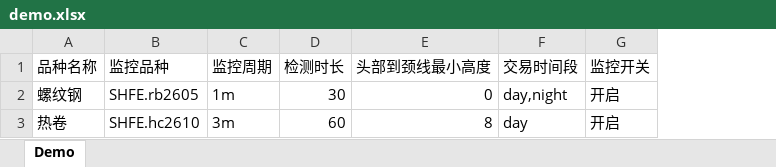
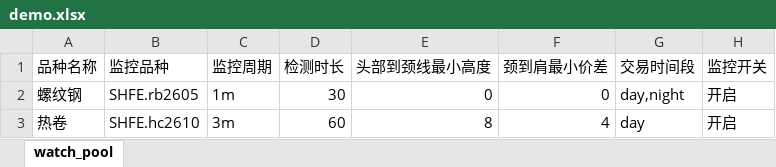
Before and after one commit to GGBYJK/lianghua, an Excel workbook: backend/demo.xlsx, sheet watch_pool, drawn as a sheet; values as stored, in another font and other column widths than the file's, no borders; the diff names each change by its address in the sheet, - before the commit and + after, or states it on an @@ line.

Commit message:
Add shoulder-neck price gap threshold to watch pool

```diff
--- a/backend/demo.xlsx (sheet watch_pool)
+++ b/backend/demo.xlsx (sheet watch_pool)
-sheet tab: Demo
+sheet tab: watch_pool
+column F (颈到肩最小价差), rows 2-3: 0 | 4
```
Also changed, not shown: 8 other files.
